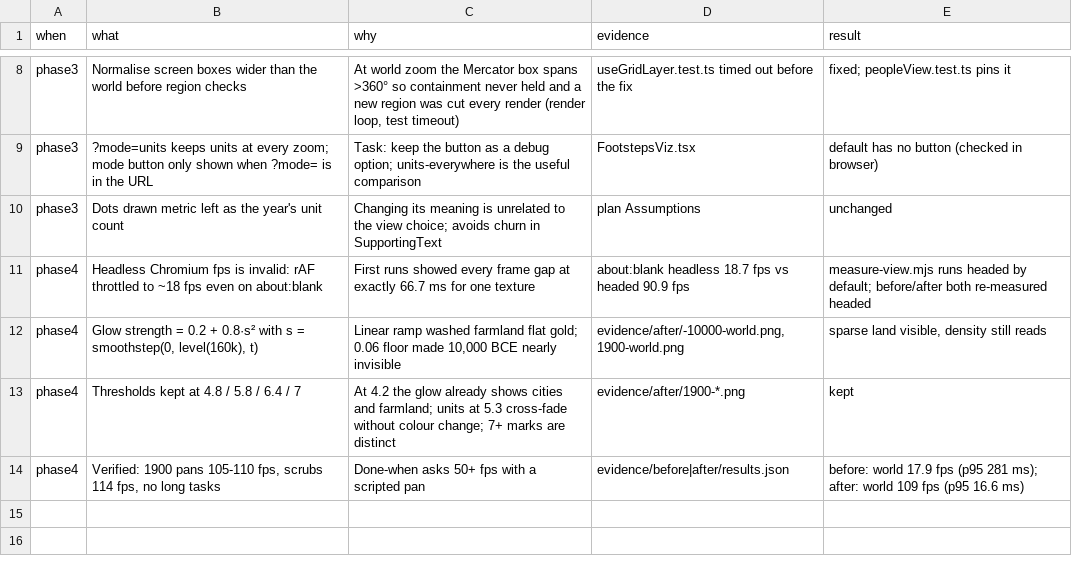
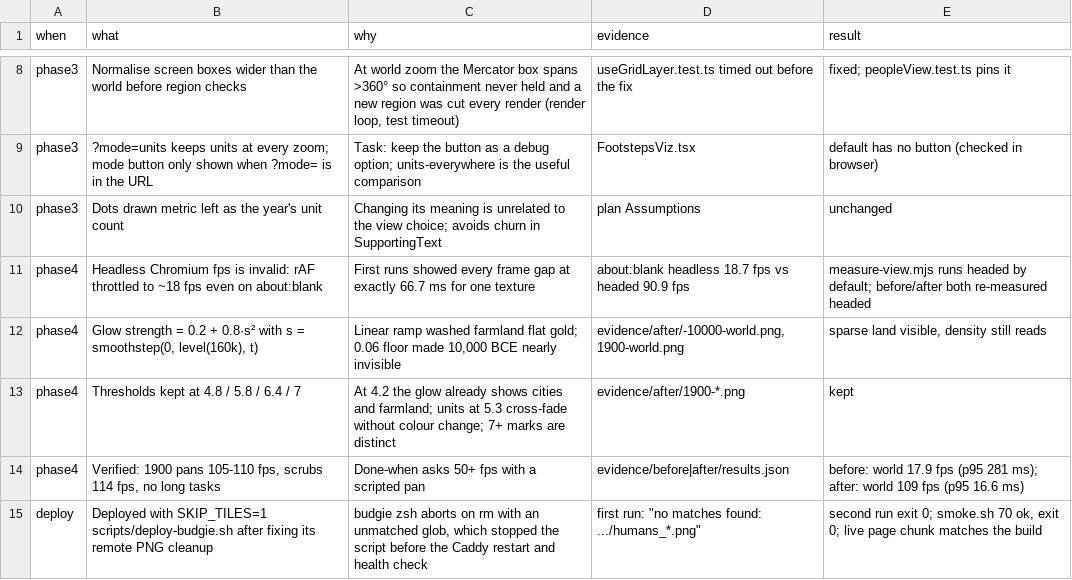
Before and after one commit to willhs/footsteps, a TSV file: docs/tasks/0001-people-view-by-zoom/decisions.tsv, drawn as a sheet; only a part is shown, gaps mark what is left out.

```diff
--- a/docs/tasks/0001-people-view-by-zoom/decisions.tsv
+++ b/docs/tasks/0001-people-view-by-zoom/decisions.tsv
@@ -14 +14,2 @@ phase4	Thresholds kept at 4.8 / 5.8 / 6.4 / 7	At 4.2 the glow already shows citi
 phase4	Verified: 1900 pans 105-110 fps, scrubs 114 fps, no long tasks	Done-when asks 50+ fps with a scripted pan	evidence/before|after/results.json	before: world 17.9 fps (p95 281 ms); after: world 109 fps (p95 16.6 ms)
+deploy	Deployed with SKIP_TILES=1 scripts/deploy-budgie.sh after fixing its remote PNG cleanup	budgie zsh aborts on rm with an unmatched glob, which stopped the script before the Caddy restart and health check	first run: "no matches found: .../humans_*.png"	second run exit 0; smoke.sh 70 ok, exit 0; live page chunk matches the build
```
Also changed, not shown: 2 other files.
